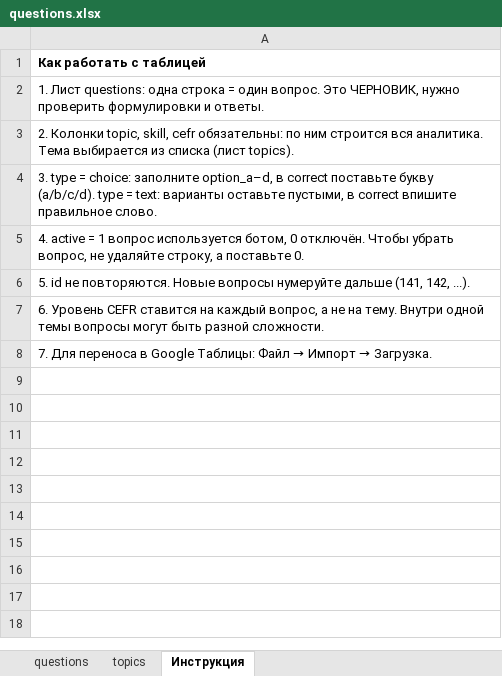
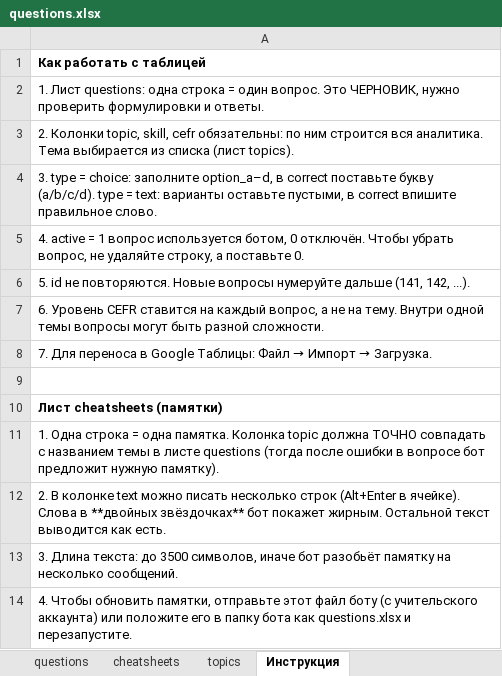
Before and after one commit to karaoglanyanalbert7a-glitch/Austeria-Bot, an Excel workbook: questions.xlsx, sheet Инструкция, drawn as a sheet; values as stored, in another font and other column widths than the file's, no borders; the diff names each change by its address in the sheet, - before the commit and + after, or states it on an @@ line.

```diff
--- a/questions.xlsx (sheet Инструкция)
+++ b/questions.xlsx (sheet Инструкция)
+sheet tab: cheatsheets
+row 9: (empty)
+row 10: Лист cheatsheets (памятки)
+row 11: 1. Одна строка = одна памятка. Колонка topic должна ТОЧНО совпадать с названием темы в листе questions (тогда после ошибки в вопросе бот предложит нужную памятку).
+row 12: 2. В колонке text можно писать несколько строк (Alt+Enter в ячейке). Слова в **двойных звёздочках** бот покажет жирным. Остальной текст выводится как есть.
+row 13: 3. Длина текста: до 3500 символов, иначе бот разобьёт памятку на несколько сообщений.
+row 14: 4. Чтобы обновить памятки, отправьте этот файл боту (с учительского аккаунта) или положите его в папку бота как questions.xlsx и перезапустите.
```
Also changed, not shown: sheet questions, sheet topics, 5 other files.
